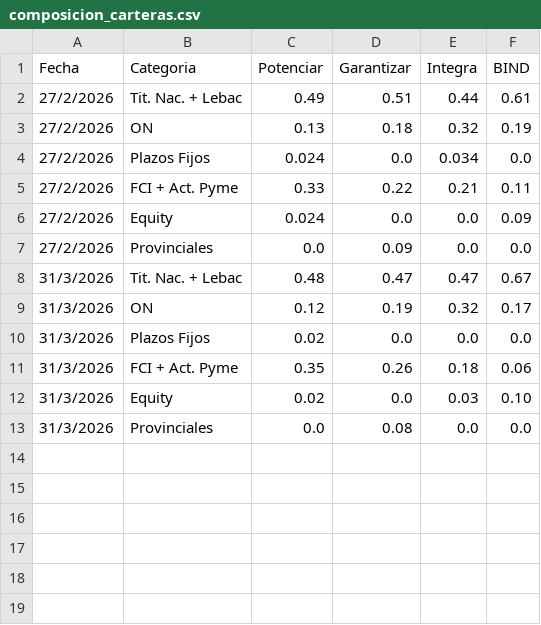
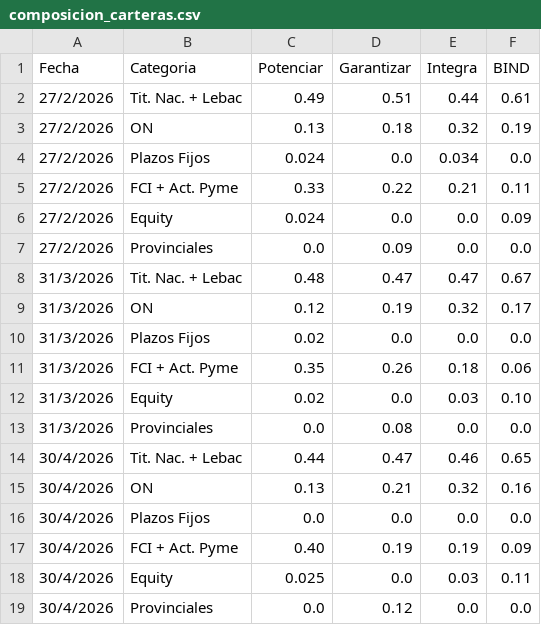
Before and after one commit to ramiellero/Caidas-de-deudas, a CSV file: composicion_carteras.csv, drawn as a sheet.

```diff
--- a/composicion_carteras.csv
+++ b/composicion_carteras.csv
@@ -13 +13,7 @@ Fecha,Categoria,Potenciar,Garantizar,Integra,BIND
 31/3/2026,Provinciales,0.0,0.08,0.0,0.0
+30/4/2026,Tit. Nac. + Lebac,0.44,0.47,0.46,0.65
+30/4/2026,ON,0.13,0.21,0.32,0.16
+30/4/2026,Plazos Fijos,0.0,0.0,0.0,0.0
+30/4/2026,FCI + Act. Pyme,0.40,0.19,0.19,0.09
+30/4/2026,Equity,0.025,0.0,0.03,0.11
+30/4/2026,Provinciales,0.0,0.12,0.0,0.0
```
Also changed, not shown: 1 other file.
